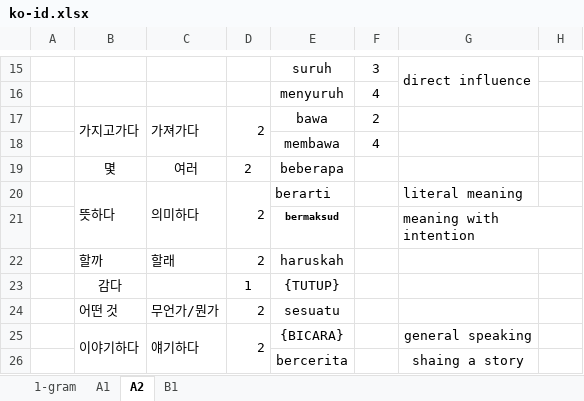
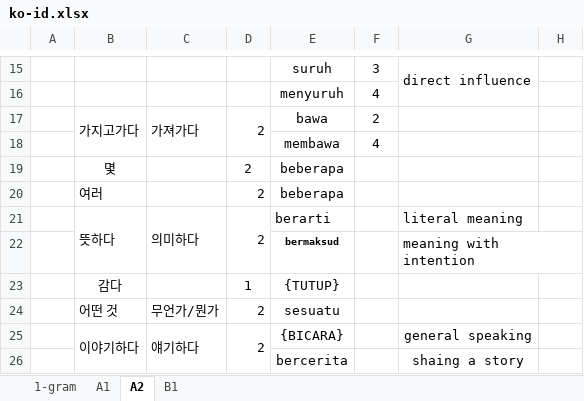
Before and after one commit to SihyunYou/AlphaCatDictionary, an Excel workbook: ko-id.xlsx, sheet A2, drawn as a sheet; only a part is shown, gaps mark what is left out; values as stored, in another font and other column widths than the file's, no borders; removed rows and columns are numbered as before the commit, all else as after; the diff names each change by its address in the sheet, - before the commit and + after, or states it on an @@ line.

```diff
--- a/ko-id.xlsx (sheet A2)
+++ b/ko-id.xlsx (sheet A2)
-C19: 여러
+C19: (empty)
+row 20:  | 여러 |  | 2 | beberapa
-row 22:  | 할까 | 할래 | 2 | haruskah
```
Also changed, not shown: ko-fr.xlsx, 2 other files.
